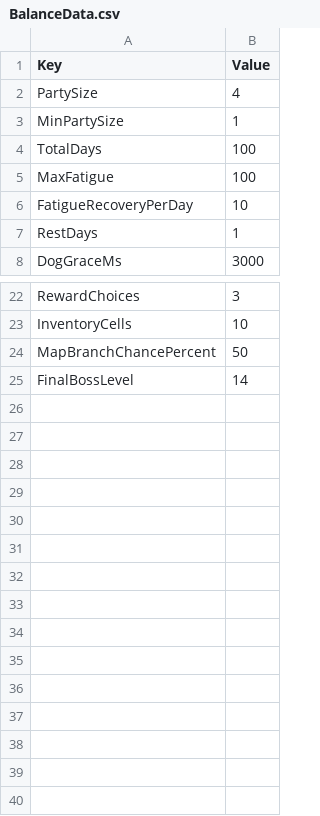
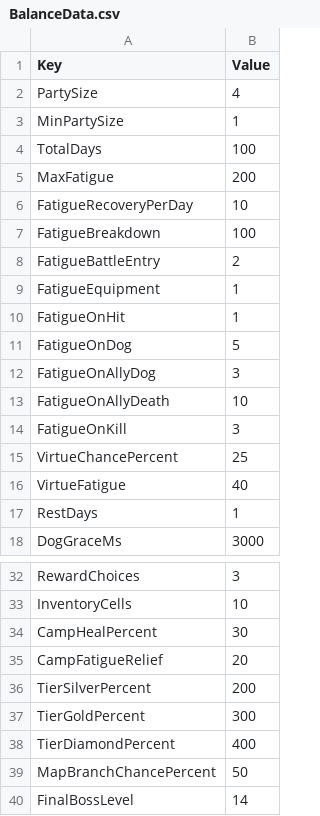
Before and after one commit to merustudy/F1, a CSV file: Assets/@Data/Source/BalanceData.csv, drawn as a sheet; only a part is shown, gaps mark what is left out.

```diff
--- a/Assets/@Data/Source/BalanceData.csv
+++ b/Assets/@Data/Source/BalanceData.csv
@@ -4,4 +4,14 @@ MinPartySize,1
 TotalDays,100
-MaxFatigue,100
+MaxFatigue,200
 FatigueRecoveryPerDay,10
+FatigueBreakdown,100
+FatigueBattleEntry,2
+FatigueEquipment,1
+FatigueOnHit,1
+FatigueOnDog,5
+FatigueOnAllyDog,3
+FatigueOnAllyDeath,10
+FatigueOnKill,3
+VirtueChancePercent,25
+VirtueFatigue,40
 RestDays,1
@@ -23,2 +33,7 @@ RewardChoices,3
 InventoryCells,10
+CampHealPercent,30
+CampFatigueRelief,20
+TierSilverPercent,200
+TierGoldPercent,300
+TierDiamondPercent,400
 MapBranchChancePercent,50
```
Also changed, not shown: Assets/@Data/Source/DungeonData.csv, Assets/@Data/Source/EnemyData.csv, 57 other files.
